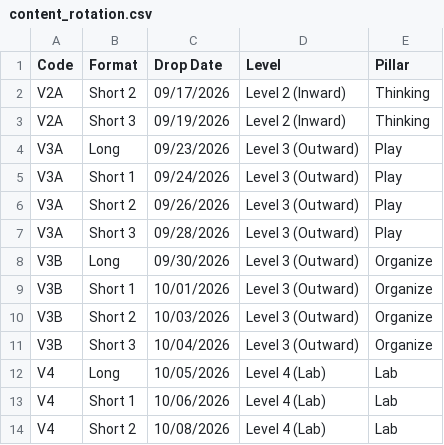
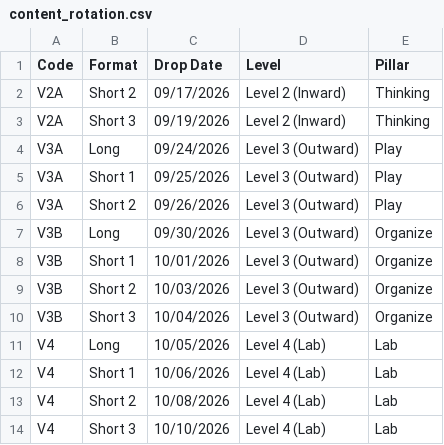
Before and after one commit to craigmart/SystemizedHealth, a CSV file: docs/content_rotation.csv, drawn as a sheet; only a part is shown; the shorter side is filled out with more unchanged rows.

Commit message:
video drop and schedule shift

```diff
--- a/docs/content_rotation.csv
+++ b/docs/content_rotation.csv
@@ -3,6 +3,5 @@ V2A,Short 2,09/17/2026,Level 2 (Inward),Thinking
 V2A,Short 3,09/19/2026,Level 2 (Inward),Thinking
-V3A,Long,09/23/2026,Level 3 (Outward),Play
-V3A,Short 1,09/24/2026,Level 3 (Outward),Play
+V3A,Long,09/24/2026,Level 3 (Outward),Play
+V3A,Short 1,09/25/2026,Level 3 (Outward),Play
 V3A,Short 2,09/26/2026,Level 3 (Outward),Play
-V3A,Short 3,09/28/2026,Level 3 (Outward),Play
 V3B,Long,09/30/2026,Level 3 (Outward),Organize
```
Also changed, not shown: 14 other files.
